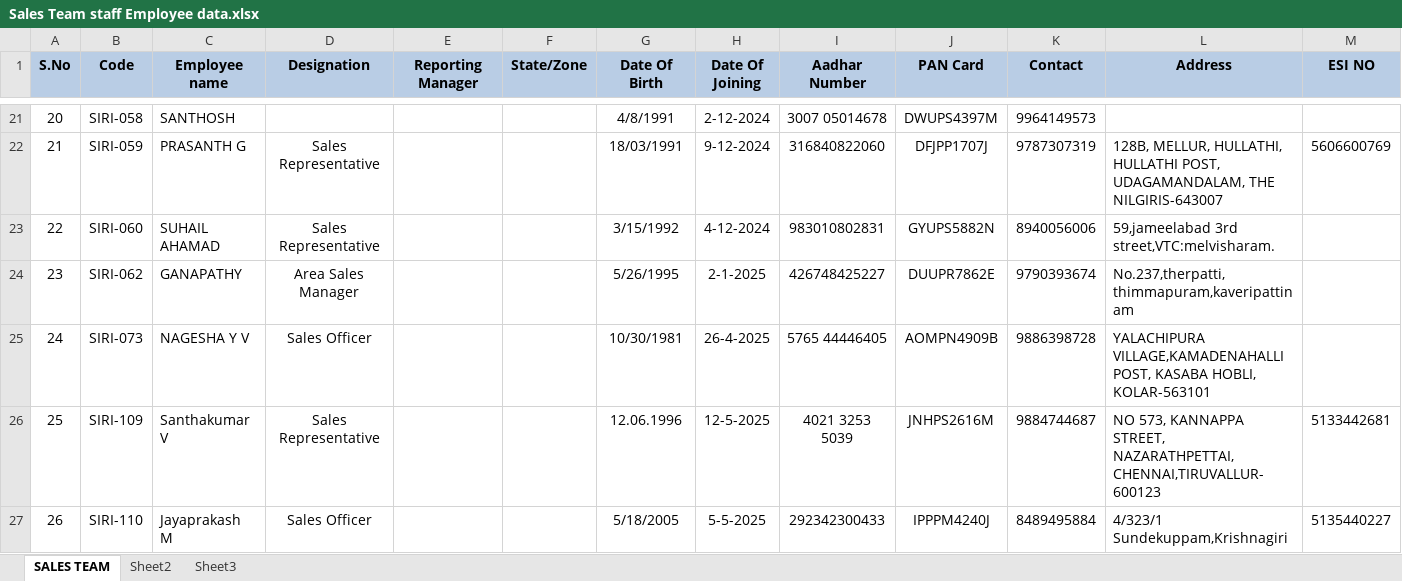
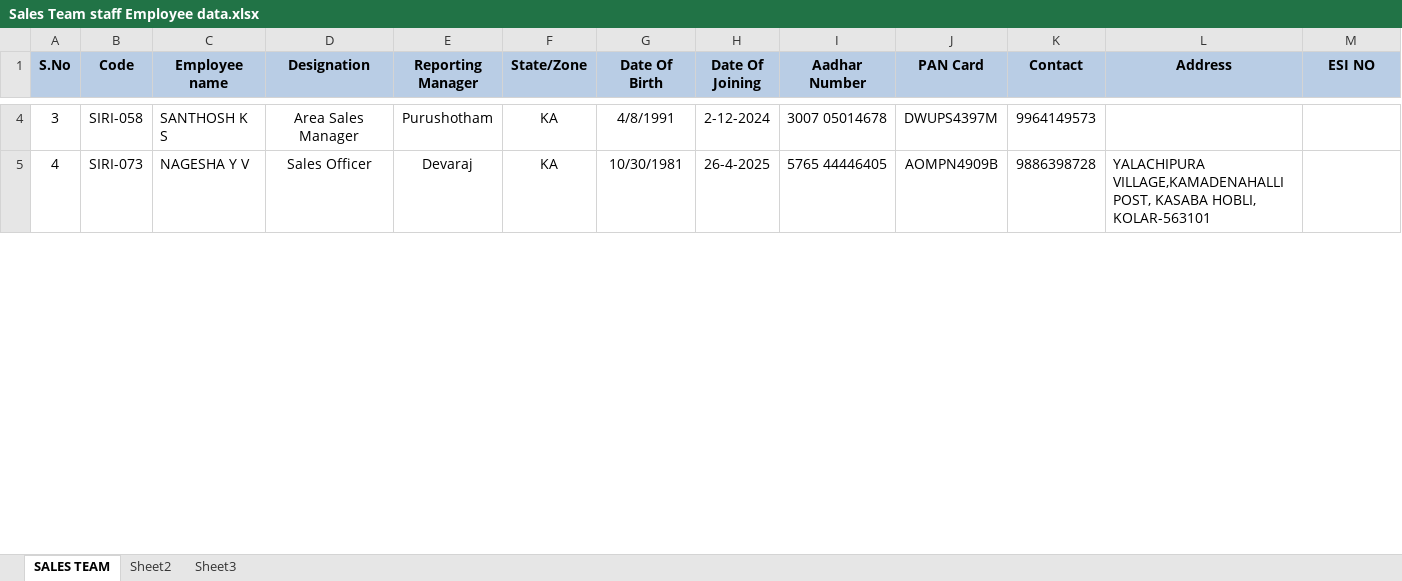
Before and after one commit to rajan-sirimiri/sirimiri-erp, an Excel workbook: HR/Data/Sales Team staff Employee data.xlsx, sheet SALES TEAM, drawn as a sheet; only a part is shown, gaps mark what is left out; values as stored, in another font and other column widths than the file's, no borders; removed rows and columns are numbered as before the commit, all else as after; rows hold the shown columns only; the diff covers the shown part only; the diff names each change by its address in the sheet, - before the commit and + after, or states it on an @@ line.

```diff
--- a/HR/Data/Sales Team staff Employee data.xlsx (sheet SALES TEAM)
+++ b/HR/Data/Sales Team staff Employee data.xlsx (sheet SALES TEAM)
@@ column A (S.No) renumbered from row 2 down @@
-C4 (Employee name): SANTHOSH
+C4 (Employee name): SANTHOSH K S
-D4 (Designation): (empty)
+D4 (Designation): Area Sales Manager
-E4 (Reporting Manager): (empty)
+E4 (Reporting Manager): Purushotham
-F4 (State/Zone): (empty)
+F4 (State/Zone): KA
-row 22: 21 | SIRI-059 | PRASANTH G | Sales Representative |  |  | 18/03/1991 | 9-12-2024 | 316840822060 | DFJPP1707J | 9787307319 | 128B, MELLUR, HULLATHI, HULLATHI POST, UDAGAMANDALAM, THE NILGIRIS-643007 | 5606600769
-row 23: 22 | SIRI-060 | SUHAIL AHAMAD | Sales Representative |  |  | 3/15/1992 | 4-12-2024 | 983010802831 | GYUPS5882N | 8940056006 | 59,jameelabad 3rd street,VTC:melvisharam.
-row 24: 23 | SIRI-062 | GANAPATHY | Area Sales Manager |  |  | 5/26/1995 | 2-1-2025 | 426748425227 | DUUPR7862E | 9790393674 | No.237,therpatti,thimmapuram,kaveripattinam
-E5 (Reporting Manager): (empty)
+E5 (Reporting Manager): Devaraj
-F5 (State/Zone): (empty)
+F5 (State/Zone): KA
-row 26: 25 | SIRI-109 | Santhakumar V | Sales Representative |  |  | 12.06.1996 | 12-5-2025 | 4021 3253 5039 | JNHPS2616M | 9884744687 | NO 573, KANNAPPA STREET, NAZARATHPETTAI,CHENNAI,TIRUVALLUR-600123 | 5133442681
-row 27: 26 | SIRI-110 | Jayaprakash M | Sales Officer |  |  | 5/18/2005 | 5-5-2025 | 292342300433 | IPPPM4240J | 8489495884 | 4/323/1 Sundekuppam,Krishnagiri | 5135440227
```
Also changed, not shown: 54 removed rows and 48 edited cells elsewhere in this sheet, 5 other files.
